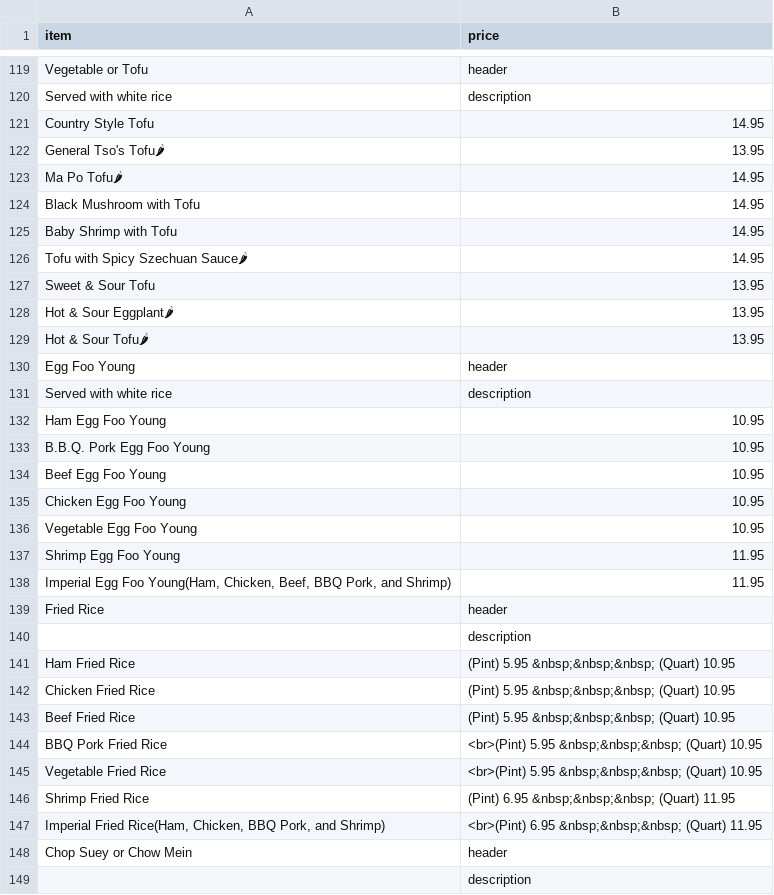
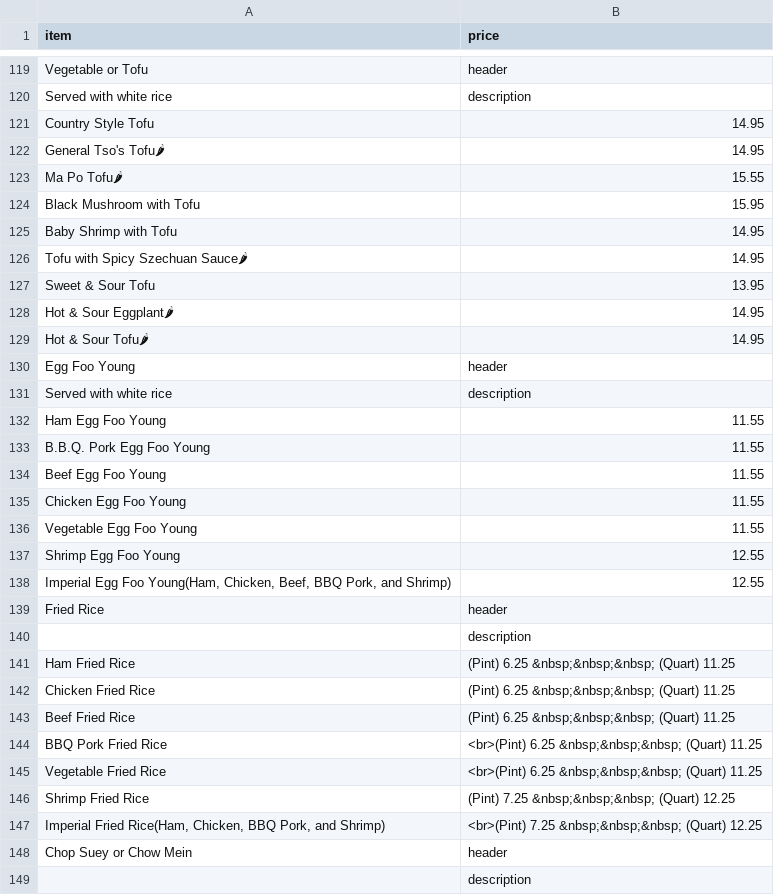
Before and after one commit to BMChenRestaurant/bmchem, a CSV file: takeout.csv, drawn as a sheet; only a part is shown, gaps mark what is left out; the diff covers the shown part only; the diff names each change by its address in the sheet, - before the commit and + after, or states it on an @@ line.

```diff
--- a/takeout.csv
+++ b/takeout.csv
-B122 (price): 13.95
+B122 (price): 14.95
-B123 (price): 14.95
+B123 (price): 15.55
-B124 (price): 14.95
+B124 (price): 15.95
-B128:B129 (price): 13.95
+B128:B129 (price): 14.95
-B132:B136 (price): 10.95
+B132:B136 (price): 11.55
-B137:B138 (price): 11.95
+B137:B138 (price): 12.55
-B141:B143 (price): (Pint) 5.95 &nbsp;&nbsp;&nbsp; (Quart) 10.95
+B141:B143 (price): (Pint) 6.25 &nbsp;&nbsp;&nbsp; (Quart) 11.25
-B144:B145 (price): <br>(Pint) 5.95 &nbsp;&nbsp;&nbsp; (Quart) 10.95
+B144:B145 (price): <br>(Pint) 6.25 &nbsp;&nbsp;&nbsp; (Quart) 11.25
-B146 (price): (Pint) 6.95 &nbsp;&nbsp;&nbsp; (Quart) 11.95
+B146 (price): (Pint) 7.25 &nbsp;&nbsp;&nbsp; (Quart) 12.25
-B147 (price): <br>(Pint) 6.95 &nbsp;&nbsp;&nbsp; (Quart) 11.95
+B147 (price): <br>(Pint) 7.25 &nbsp;&nbsp;&nbsp; (Quart) 12.25
```
Also changed, not shown: 2 added rows, 2 removed rows and 120 edited cells elsewhere in this file, authentic.csv, 2 other files.
